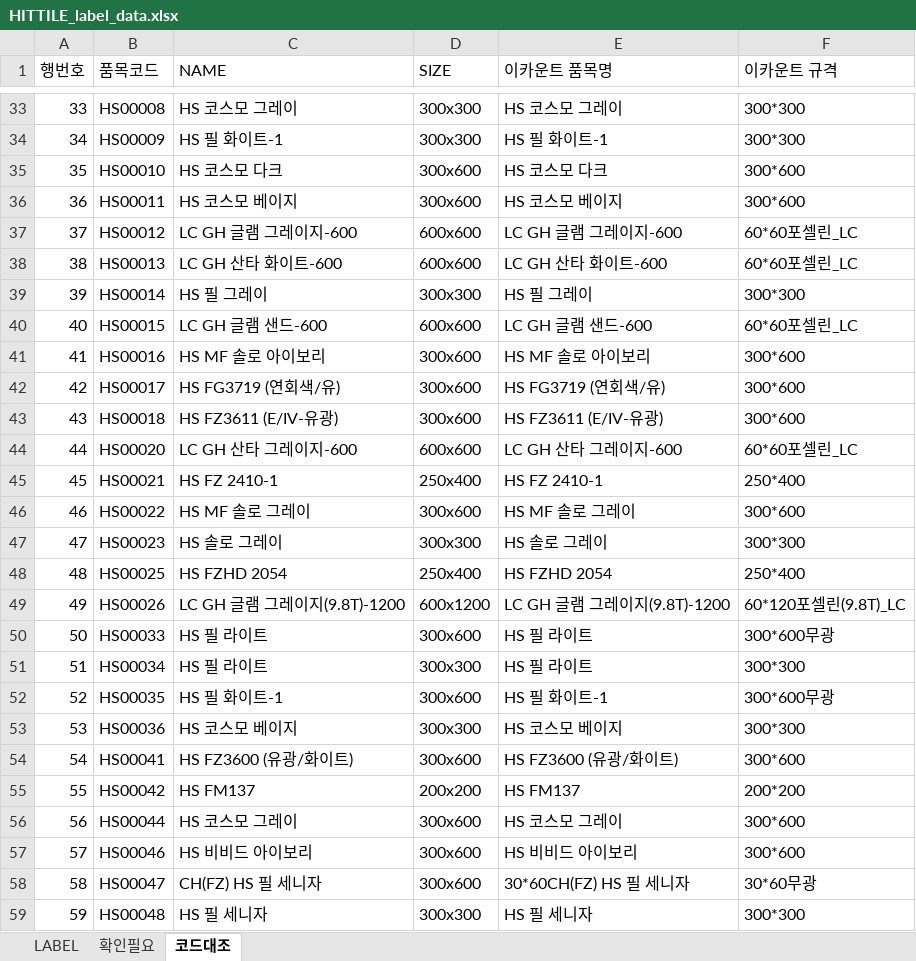
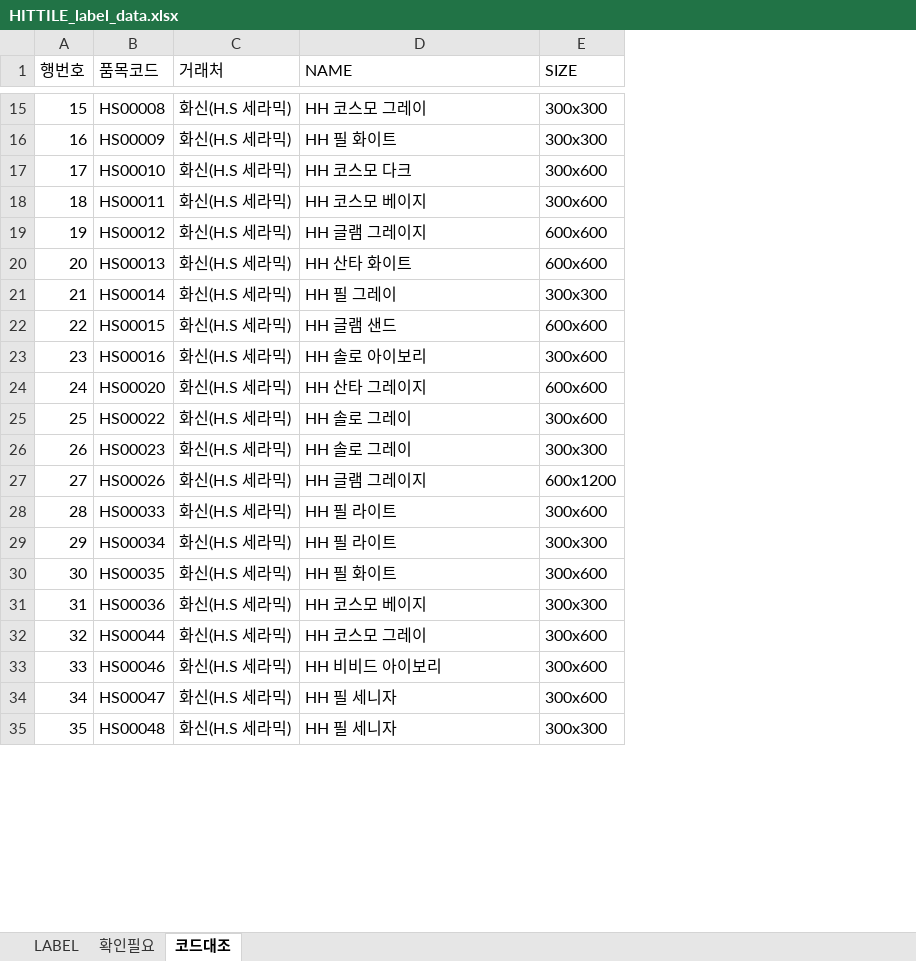
Before and after one commit to ppfppf2010-hue/HIT-TILE, an Excel workbook: tile-labels-out/HITTILE_label_data.xlsx, sheet 코드대조, drawn as a sheet; only a part is shown, gaps mark what is left out; values as stored, in another font and other column widths than the file's, no borders; removed rows and columns are numbered as before the commit, all else as after; the diff covers the shown part only; the diff names each change by its address in the sheet, - before the commit and + after, or states it on an @@ line.

```diff
--- a/tile-labels-out/HITTILE_label_data.xlsx (sheet 코드대조)
+++ b/tile-labels-out/HITTILE_label_data.xlsx (sheet 코드대조)
+column C (거래처), rows 15-35: all 화신(H.S 세라믹)
-column E (이카운트 품목명), rows 33-41: HS 코스모 그레이 | HS 필 화이트-1 | HS 코스모 다크 | HS 코스모 베이지 | LC GH 글램 그레이지-600 | LC GH 산타 화이트-600 | HS 필 그레이 | LC GH 글램 샌드-600 | HS MF 솔로 아이보리; row 44: LC GH 산타 그레이지-600; rows 46-47: HS MF 솔로 그레이 | HS 솔로 그레이; rows 49-53: LC GH 글램 그레이지(9.8T)-1200 | HS 필 라이트 | HS 필 라이트 | HS 필 화이트-1 | HS 코스모 베이지; rows 56-59: HS 코스모 그레이 | HS 비비드 아이보리 | 30*60CH(FZ) HS 필 세니자 | HS 필 세니자
-column F (이카운트 규격), rows 33-41: 300*300 | 300*300 | 300*600 | 300*600 | 60*60포셀린_LC | 60*60포셀린_LC | 300*300 | 60*60포셀린_LC | 300*600; row 44: 60*60포셀린_LC; rows 46-47: 300*600 | 300*300; rows 49-53: 60*120포셀린(9.8T)_LC | 300*600무광 | 300*300 | 300*600무광 | 300*300; rows 56-59: 300*600 | 300*600 | 30*60무광 | 300*300
@@ column A (행번호) renumbered from row 2 down @@
-D15 (NAME): HS 코스모 그레이
+D15 (NAME): HH 코스모 그레이
-D16 (NAME): HS 필 화이트-1
+D16 (NAME): HH 필 화이트
-D17 (NAME): HS 코스모 다크
+D17 (NAME): HH 코스모 다크
-D18 (NAME): HS 코스모 베이지
+D18 (NAME): HH 코스모 베이지
-D19 (NAME): LC GH 글램 그레이지-600
+D19 (NAME): HH 글램 그레이지
-D20 (NAME): LC GH 산타 화이트-600
+D20 (NAME): HH 산타 화이트
-D21 (NAME): HS 필 그레이
+D21 (NAME): HH 필 그레이
-D22 (NAME): LC GH 글램 샌드-600
+D22 (NAME): HH 글램 샌드
-D23 (NAME): HS MF 솔로 아이보리
+D23 (NAME): HH 솔로 아이보리
-row 42: 42 | HS00017 | HS FG3719 (연회색/유) | 300x600 | HS FG3719 (연회색/유) | 300*600
-row 43: 43 | HS00018 | HS FZ3611 (E/IV-유광) | 300x600 | HS FZ3611 (E/IV-유광) | 300*600
-D24 (NAME): LC GH 산타 그레이지-600
+D24 (NAME): HH 산타 그레이지
-row 45: 45 | HS00021 | HS FZ 2410-1 | 250x400 | HS FZ 2410-1 | 250*400
-D25 (NAME): HS MF 솔로 그레이
+D25 (NAME): HH 솔로 그레이
-D26 (NAME): HS 솔로 그레이
+D26 (NAME): HH 솔로 그레이
-row 48: 48 | HS00025 | HS FZHD 2054 | 250x400 | HS FZHD 2054 | 250*400
-D27 (NAME): LC GH 글램 그레이지(9.8T)-1200
+D27 (NAME): HH 글램 그레이지
-D28:D29 (NAME): HS 필 라이트
+D28:D29 (NAME): HH 필 라이트
-D30 (NAME): HS 필 화이트-1
+D30 (NAME): HH 필 화이트
-D31 (NAME): HS 코스모 베이지
+D31 (NAME): HH 코스모 베이지
-row 54: 54 | HS00041 | HS FZ3600 (유광/화이트) | 300x600 | HS FZ3600 (유광/화이트) | 300*600
-row 55: 55 | HS00042 | HS FM137 | 200x200 | HS FM137 | 200*200
-D32 (NAME): HS 코스모 그레이
+D32 (NAME): HH 코스모 그레이
-D33 (NAME): HS 비비드 아이보리
+D33 (NAME): HH 비비드 아이보리
-D34 (NAME): CH(FZ) HS 필 세니자
+D34 (NAME): HH 필 세니자
-D35 (NAME): HS 필 세니자
+D35 (NAME): HH 필 세니자
```
Also changed, not shown: 81 removed rows and 154 edited cells elsewhere in this sheet, sheet LABEL, sheet 확인필요, 1 other file.
